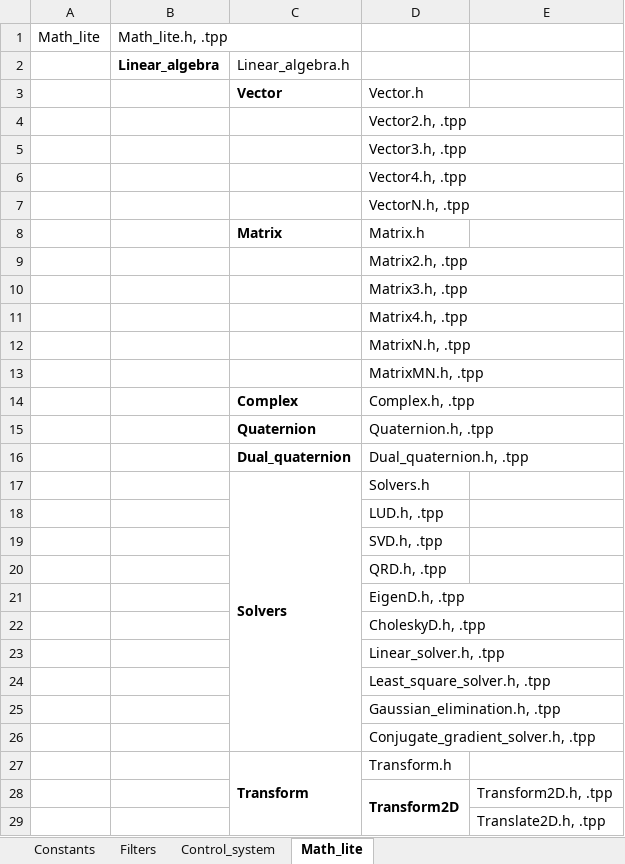
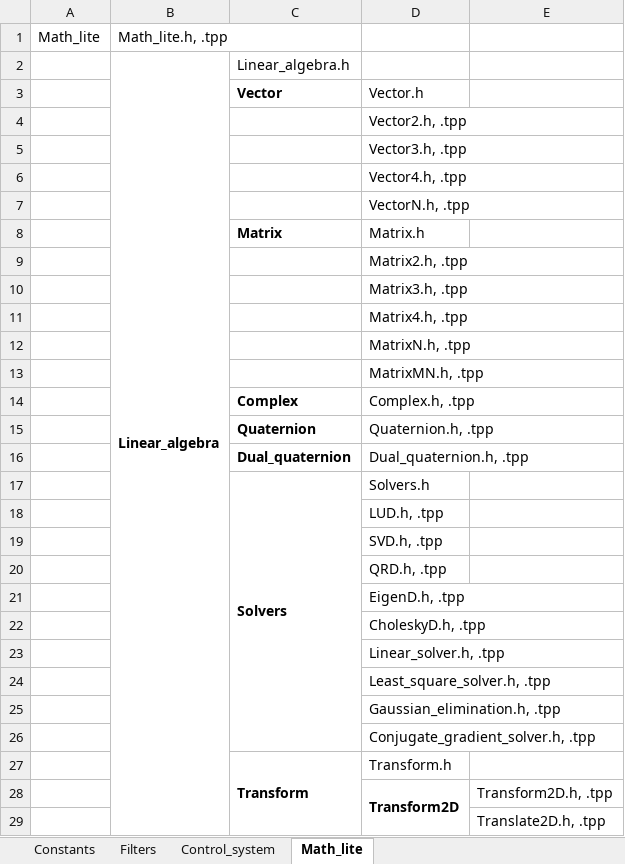
Before and after one commit to bhanu29180/Drivers, an Excel workbook: lib/Library_architecture.xlsx, sheet Math_lite, drawn as a sheet; only a part is shown; values as stored, in another font and other column widths than the file's, no borders; the diff covers the shown part only; the diff names each change by its address in the sheet, - before the commit and + after, or states it on an @@ line.

Commit message:
temp commit

```diff
--- a/lib/Library_architecture.xlsx (sheet Math_lite)
+++ b/lib/Library_architecture.xlsx (sheet Math_lite)
+B2:B37 merged
```
Also changed, not shown: 10 added rows, 9 removed rows, 6 edited cells, cell formats and merged cells elsewhere in this sheet.
